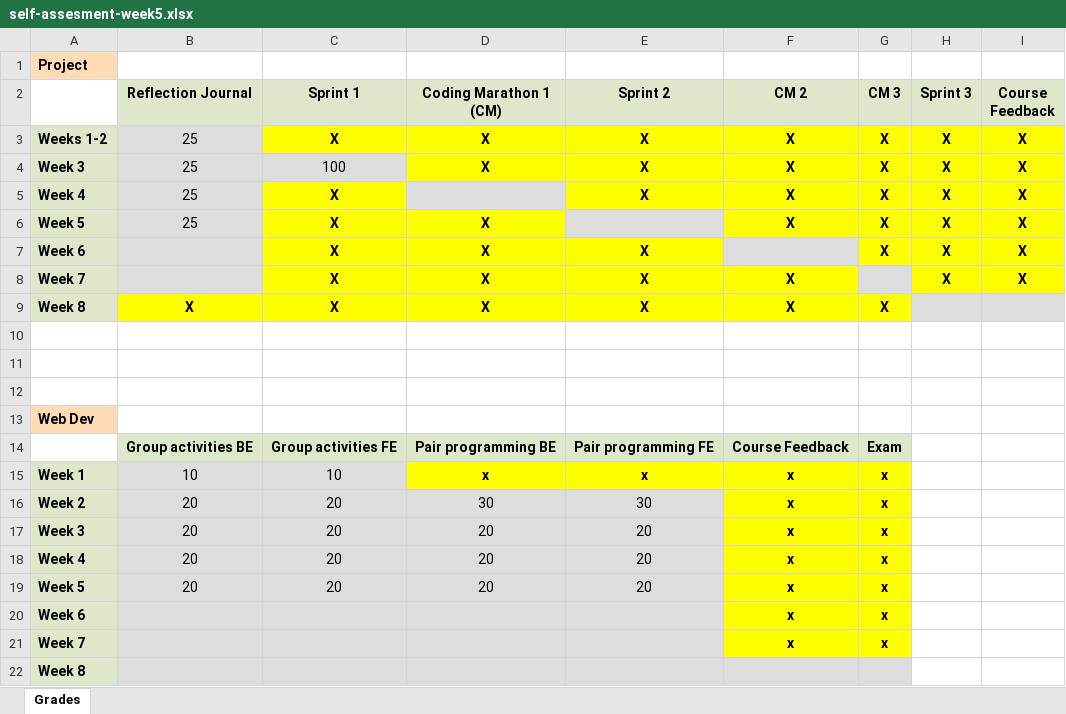
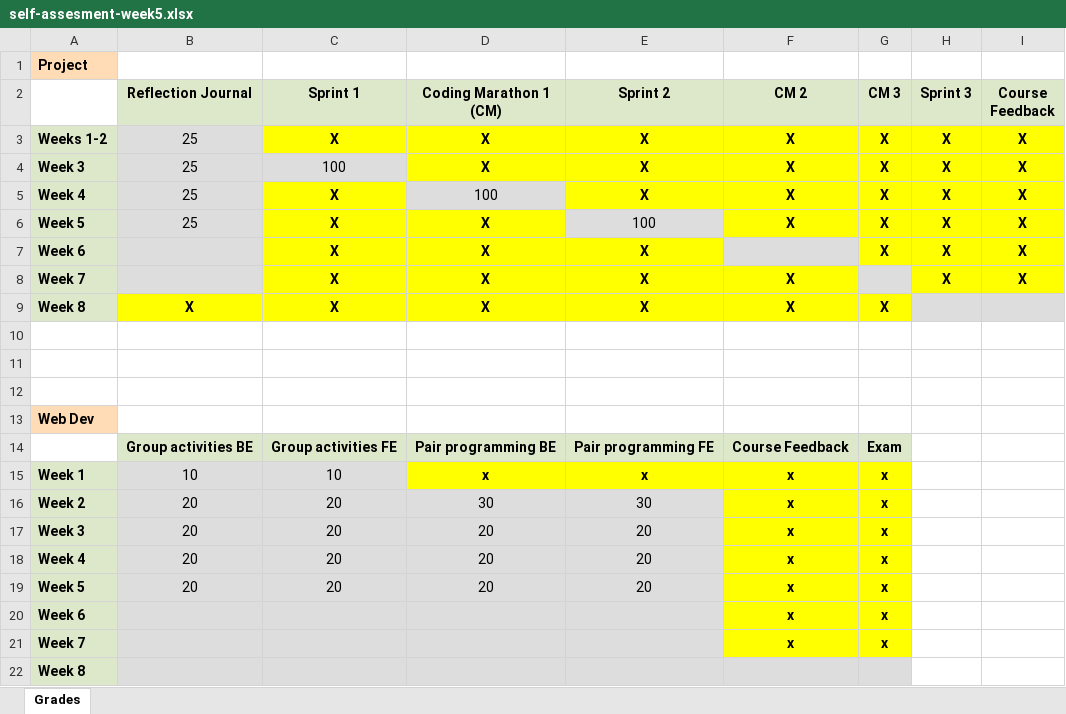
Before and after one commit to RunzhouZHu/WebDevelopment, an Excel workbook: self-assesments/self-assesment-week5.xlsx, sheet Grades, drawn as a sheet; values as stored, in another font and other column widths than the file's, no borders; the diff names each change by its address in the sheet, - before the commit and + after, or states it on an @@ line.

Commit message:
123

```diff
--- a/self-assesments/self-assesment-week5.xlsx (sheet Grades)
+++ b/self-assesments/self-assesment-week5.xlsx (sheet Grades)
-D5 (Coding Marathon 1 (CM)): (empty)
+D5 (Coding Marathon 1 (CM)): 100
-E6 (Sprint 2): (empty)
+E6 (Sprint 2): 100
```
